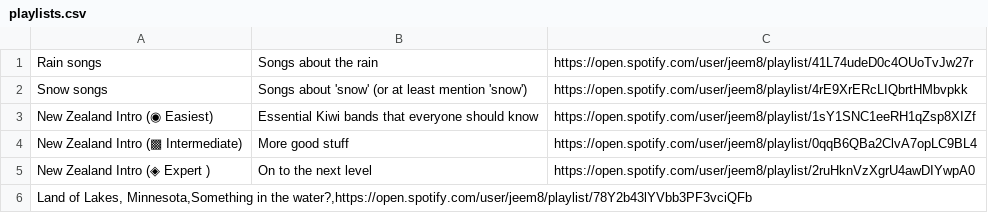
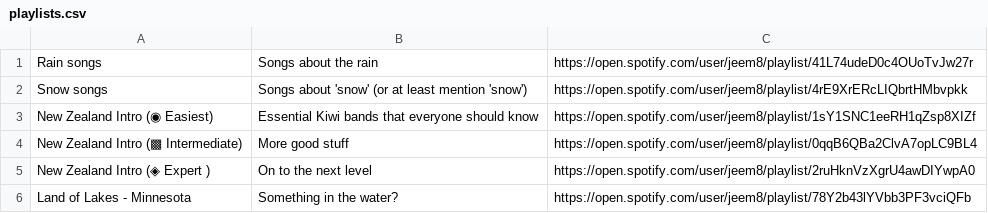
Before and after one commit to jimmoffitt/snowbot, a CSV file: snowbot/config/data/music/playlists.csv, drawn as a sheet; removed rows and columns are numbered as before the commit, all else as after; the diff names each change by its address in the sheet, - before the commit and + after, or states it on an @@ line.

Commit message:
JM: adding playlists, to embed or not to embed.

```diff
--- a/snowbot/config/data/music/playlists.csv
+++ b/snowbot/config/data/music/playlists.csv
-row 6: Land of Lakes, Minnesota,Something in the water?,https://open.spotify.com/user/jeem8/playlist/78Y2b43lYVbb3PF3vciQFb
+row 6: Land of Lakes - Minnesota | Something in the water? | https://open.spotify.com/user/jeem8/playlist/78Y2b43lYVbb3PF3vciQFb
```
Also changed, not shown: 1 other file.
